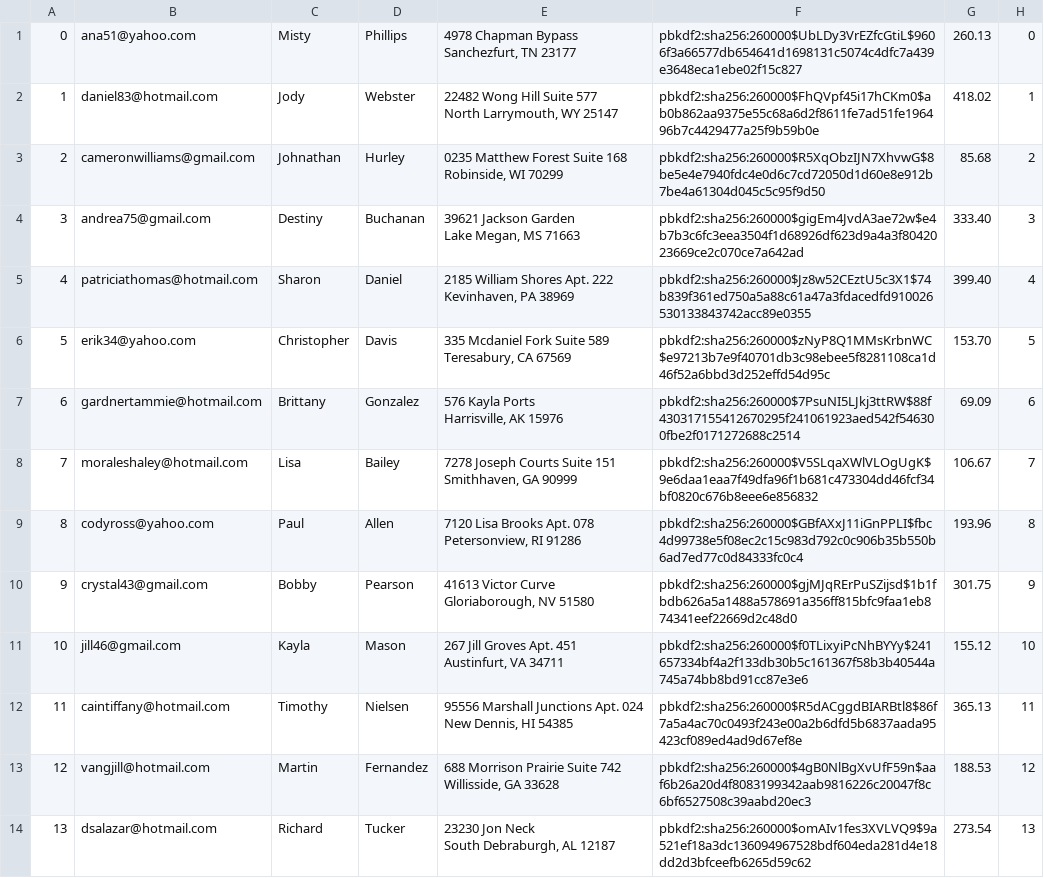
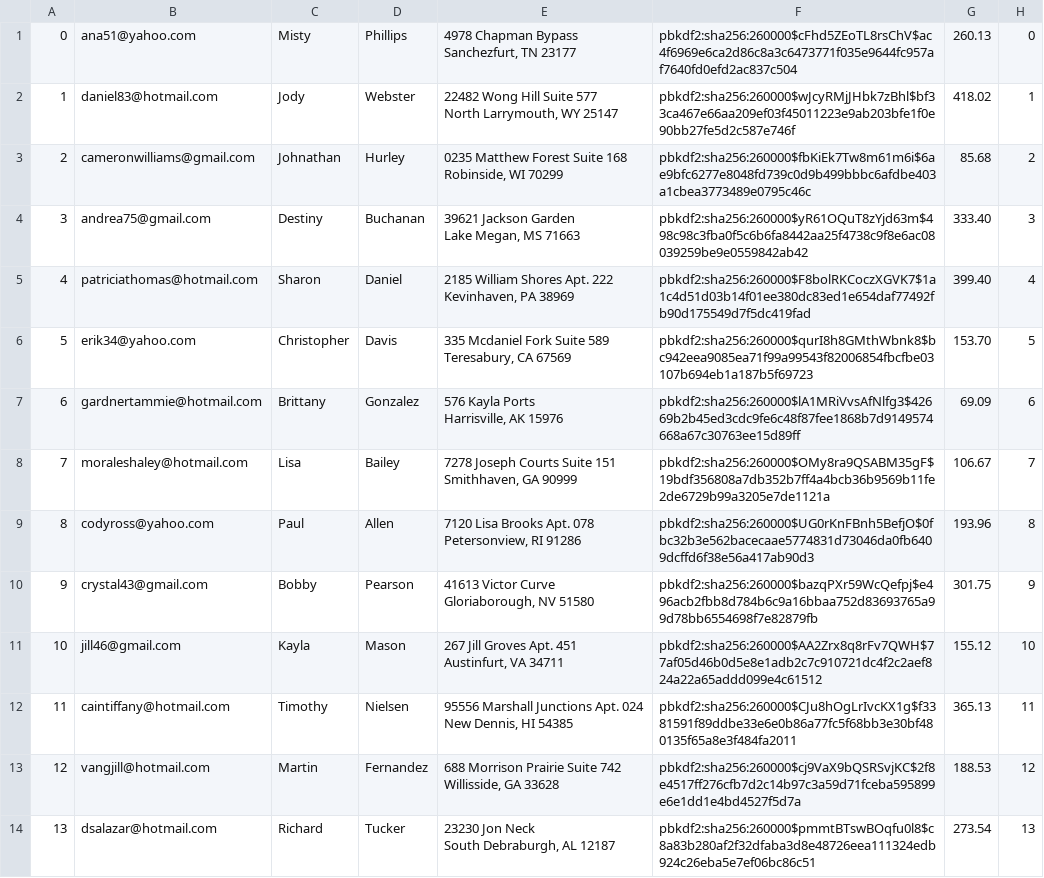
Before and after one commit to JerryXin2/Mini-Amazon, a CSV file: db/generated/Users.csv, drawn as a sheet; only a part is shown; the diff covers the shown part only; the diff names each change by its address in the sheet, - before the commit and + after, or states it on an @@ line.

```diff
--- a/db/generated/Users.csv
+++ b/db/generated/Users.csv
-F1: pbkdf2:sha256:260000$UbLDy3VrEZfcGtiL$9606f3a66577db654641d1698131c5074c4dfc7a439e3648eca1ebe02f15c827
+F1: pbkdf2:sha256:260000$cFhd5ZEoTL8rsChV$ac4f6969e6ca2d86c8a3c6473771f035e9644fc957af7640fd0efd2ac837c504
-F2: pbkdf2:sha256:260000$FhQVpf45i17hCKm0$ab0b862aa9375e55c68a6d2f8611fe7ad51fe196496b7c4429477a25f9b59b0e
+F2: pbkdf2:sha256:260000$wJcyRMjJHbk7zBhl$bf33ca467e66aa209ef03f45011223e9ab203bfe1f0e90bb27fe5d2c587e746f
-F3: pbkdf2:sha256:260000$R5XqObzIJN7XhvwG$8be5e4e7940fdc4e0d6c7cd72050d1d60e8e912b7be4a61304d045c5c95f9d50
+F3: pbkdf2:sha256:260000$fbKiEk7Tw8m61m6i$6ae9bfc6277e8048fd739c0d9b499bbbc6afdbe403a1cbea3773489e0795c46c
-F4: pbkdf2:sha256:260000$gigEm4JvdA3ae72w$e4b7b3c6fc3eea3504f1d68926df623d9a4a3f8042023669ce2c070ce7a642ad
+F4: pbkdf2:sha256:260000$yR61OQuT8zYjd63m$498c98c3fba0f5c6b6fa8442aa25f4738c9f8e6ac08039259be9e0559842ab42
-F5: pbkdf2:sha256:260000$Jz8w52CEztU5c3X1$74b839f361ed750a5a88c61a47a3fdacedfd910026530133843742acc89e0355
+F5: pbkdf2:sha256:260000$F8bolRKCoczXGVK7$1a1c4d51d03b14f01ee380dc83ed1e654daf77492fb90d175549d7f5dc419fad
-F6: pbkdf2:sha256:260000$zNyP8Q1MMsKrbnWC$e97213b7e9f40701db3c98ebee5f8281108ca1d46f52a6bbd3d252effd54d95c
+F6: pbkdf2:sha256:260000$qurI8h8GMthWbnk8$bc942eea9085ea71f99a99543f82006854fbcfbe03107b694eb1a187b5f69723
-F7: pbkdf2:sha256:260000$7PsuNI5LJkj3ttRW$88f430317155412670295f241061923aed542f546300fbe2f0171272688c2514
+F7: pbkdf2:sha256:260000$lA1MRiVvsAfNlfg3$42669b2b45ed3cdc9fe6c48f87fee1868b7d9149574668a67c30763ee15d89ff
-F8: pbkdf2:sha256:260000$V5SLqaXWlVLOgUgK$9e6daa1eaa7f49dfa96f1b681c473304dd46fcf34bf0820c676b8eee6e856832
+F8: pbkdf2:sha256:260000$OMy8ra9QSABM35gF$19bdf356808a7db352b7ff4a4bcb36b9569b11fe2de6729b99a3205e7de1121a
-F9: pbkdf2:sha256:260000$GBfAXxJ11iGnPPLI$fbc4d99738e5f08ec2c15c983d792c0c906b35b550b6ad7ed77c0d84333fc0c4
+F9: pbkdf2:sha256:260000$UG0rKnFBnh5BefjO$0fbc32b3e562bacecaae5774831d73046da0fb6409dcffd6f38e56a417ab90d3
-F10: pbkdf2:sha256:260000$gjMJqRErPuSZijsd$1b1fbdb626a5a1488a578691a356ff815bfc9faa1eb874341eef22669d2c48d0
+F10: pbkdf2:sha256:260000$bazqPXr59WcQefpj$e496acb2fbb8d784b6c9a16bbaa752d83693765a99d78bb6554698f7e82879fb
-F11: pbkdf2:sha256:260000$f0TLixyiPcNhBYYy$241657334bf4a2f133db30b5c161367f58b3b40544a745a74bb8bd91cc87e3e6
+F11: pbkdf2:sha256:260000$AA2Zrx8q8rFv7QWH$77af05d46b0d5e8e1adb2c7c910721dc4f2c2aef824a22a65addd099e4c61512
-F12: pbkdf2:sha256:260000$R5dACggdBIARBtl8$86f7a5a4ac70c0493f243e00a2b6dfd5b6837aada95423cf089ed4ad9d67ef8e
+F12: pbkdf2:sha256:260000$CJu8hOgLrIvcKX1g$f3381591f89ddbe33e6e0b86a77fc5f68bb3e30bf480135f65a8e3f484fa2011
-F13: pbkdf2:sha256:260000$4gB0NlBgXvUfF59n$aaf6b26a20d4f8083199342aab9816226c20047f8c6bf6527508c39aabd20ec3
+F13: pbkdf2:sha256:260000$cj9VaX9bQSRSvjKC$2f8e4517ff276cfb7d2c14b97c3a59d71fceba595899e6e1dd1e4bd4527f5d7a
-F14: pbkdf2:sha256:260000$omAIv1fes3XVLVQ9$9a521ef18a3dc136094967528bdf604eda281d4e18dd2d3bfceefb6265d59c62
+F14: pbkdf2:sha256:260000$pmmtBTswBOqfu0l8$c8a83b280af2f32dfaba3d8e48726eea111324edb924c26eba5e7ef06bc86c51
```
Also changed, not shown: 86 edited cells elsewhere in this file, 7 other files.
